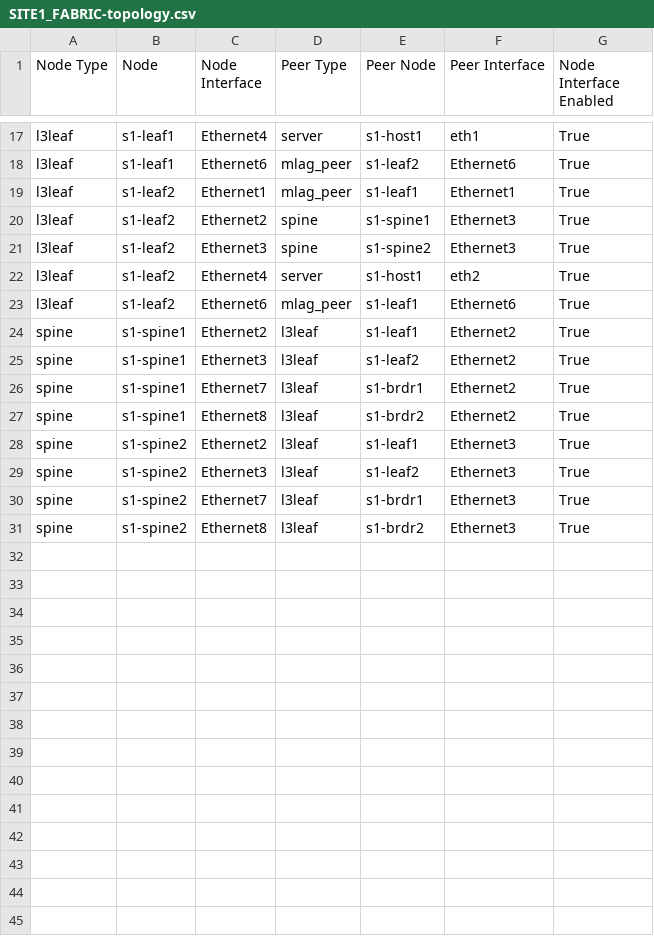
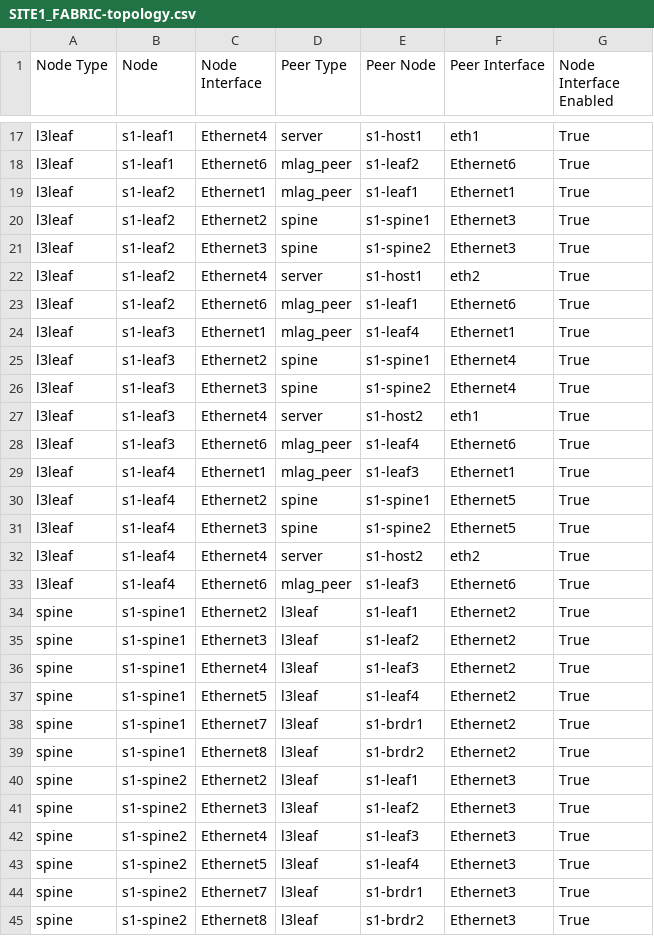
Before and after one commit to MitchV85/atd-avd-evpn-vxlan, a CSV file: sites/site1/documentation/fabric/SITE1_FABRIC-topology.csv, drawn as a sheet; only a part is shown, gaps mark what is left out; the diff names each change by its address in the sheet, - before the commit and + after, or states it on an @@ line.

Commit message:
fix mgmt ip on s1-leaf3 and 4

```diff
--- a/sites/site1/documentation/fabric/SITE1_FABRIC-topology.csv
+++ b/sites/site1/documentation/fabric/SITE1_FABRIC-topology.csv
+row 24: l3leaf | s1-leaf3 | Ethernet1 | mlag_peer | s1-leaf4 | Ethernet1 | True
+row 25: l3leaf | s1-leaf3 | Ethernet2 | spine | s1-spine1 | Ethernet4 | True
+row 26: l3leaf | s1-leaf3 | Ethernet3 | spine | s1-spine2 | Ethernet4 | True
+row 27: l3leaf | s1-leaf3 | Ethernet4 | server | s1-host2 | eth1 | True
+row 28: l3leaf | s1-leaf3 | Ethernet6 | mlag_peer | s1-leaf4 | Ethernet6 | True
+row 29: l3leaf | s1-leaf4 | Ethernet1 | mlag_peer | s1-leaf3 | Ethernet1 | True
+row 30: l3leaf | s1-leaf4 | Ethernet2 | spine | s1-spine1 | Ethernet5 | True
+row 31: l3leaf | s1-leaf4 | Ethernet3 | spine | s1-spine2 | Ethernet5 | True
+row 32: l3leaf | s1-leaf4 | Ethernet4 | server | s1-host2 | eth2 | True
+row 33: l3leaf | s1-leaf4 | Ethernet6 | mlag_peer | s1-leaf3 | Ethernet6 | True
+row 36: spine | s1-spine1 | Ethernet4 | l3leaf | s1-leaf3 | Ethernet2 | True
+row 37: spine | s1-spine1 | Ethernet5 | l3leaf | s1-leaf4 | Ethernet2 | True
+row 42: spine | s1-spine2 | Ethernet4 | l3leaf | s1-leaf3 | Ethernet3 | True
+row 43: spine | s1-spine2 | Ethernet5 | l3leaf | s1-leaf4 | Ethernet3 | True
```
Also changed, not shown: sites/site1/documentation/fabric/SITE1_FABRIC-p2p-links.csv, 33 other files.
